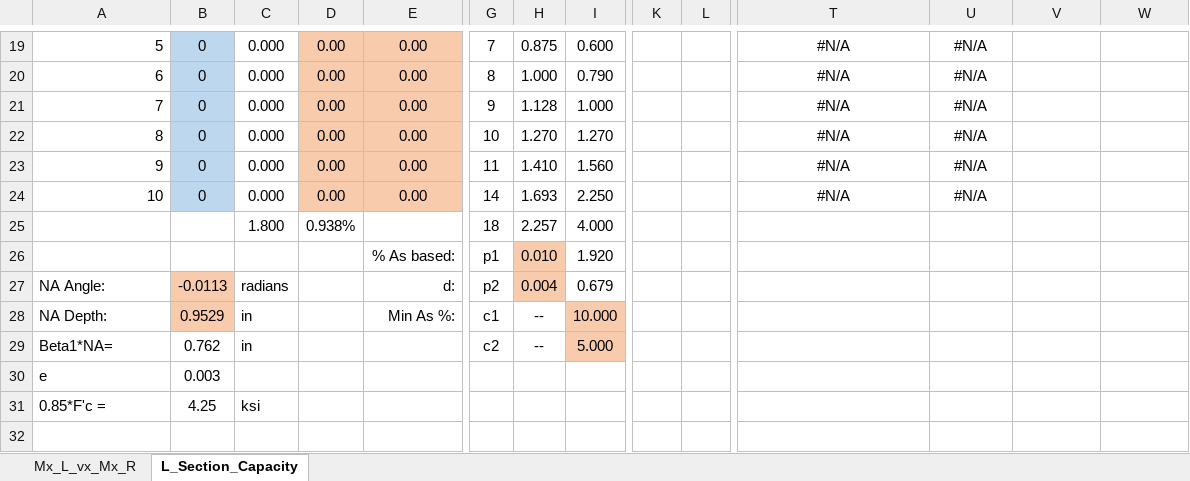
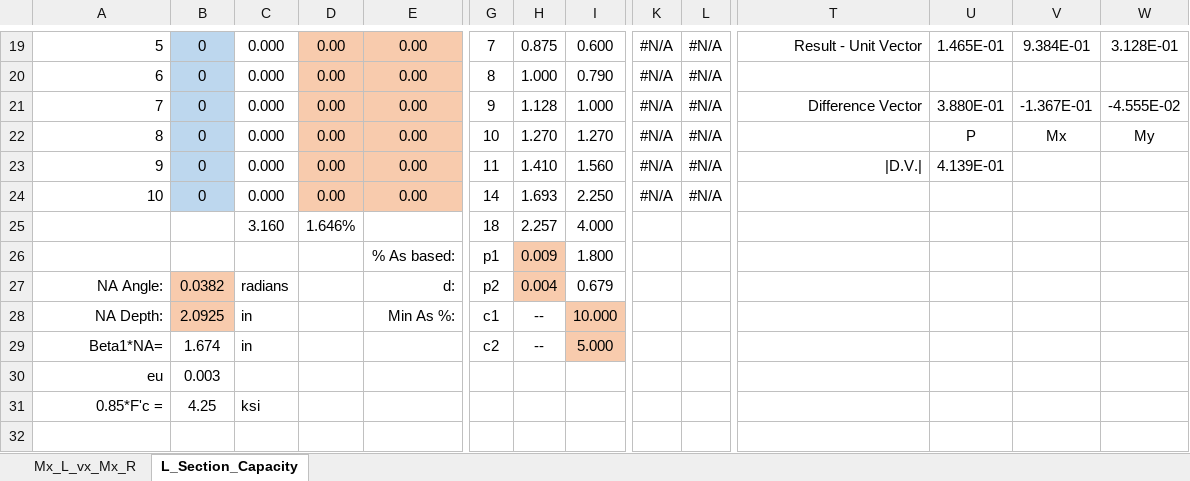
Before and after one commit to open-struct-engineer/Excel, an Excel workbook: 03-Concrete/03_T_L_R_Beam Capacity_MR.xlsm, sheet L_Section_Capacity, drawn as a sheet; only a part is shown, gaps mark what is left out; values as stored, in another font and other column widths than the file's, no borders; charts and pictures not drawn; the diff covers the shown part only; the diff names each change by its address in the sheet, - before the commit and + after, or states it on an @@ line.

Commit message:
Unit Vector Solution
- added a macro to find a resultant capacity with the same 3D unit vector as the applied load.

```diff
--- a/03-Concrete/03_T_L_R_Beam Capacity_MR.xlsm (sheet L_Section_Capacity)
+++ b/03-Concrete/03_T_L_R_Beam Capacity_MR.xlsm (sheet L_Section_Capacity)
-K19:K24: (empty)
+K19:K24: #N/A
-L19:L24: (empty)
+L19:L24: #N/A
-T19 alignment: center
+T19 alignment: right
-T19: #N/A
+T19: Result - Unit Vector
-U19: #N/A
+U19: 1.465E-01
-V19: (empty)
+V19: 9.384E-01
-W19: (empty)
+W19: 3.128E-01
-T20: #N/A
+T20: (empty)
-U20: #N/A
+U20: (empty)
-T21: #N/A
+T21: Difference Vector
-T21 alignment: center
+T21 alignment: right
-U21: #N/A
+U21: 3.880E-01
-V21: (empty)
+V21: -1.367E-01
-W21: (empty)
+W21: -4.555E-02
-T22: #N/A
+T22: (empty)
-U22: #N/A
+U22: P
-V22: (empty)
+V22: Mx
-W22: (empty)
+W22: My
-T23: #N/A
+T23: |D.V.|
-T23 alignment: center
+T23 alignment: right
-U23: #N/A
+U23: 4.139E-01
-T24: #N/A
+T24: (empty)
-U24: #N/A
+U24: (empty)
-C25: 1.800
+C25: 3.160
-D25: 0.938%
+D25: 1.646%
-H26: 0.010
+H26: 0.009
-I26: 1.920
+I26: 1.800
-A27:A31 alignment: left
+A27:A31 alignment: right
-B27: -0.0113
+B27: 0.0382
-B28: 0.9529
+B28: 2.0925
-B29: 0.762
+B29: 1.674
-A30: e
+A30: eu
```
Also changed, not shown: 5 added rows, 5 removed rows, 226 edited cells and cell formats elsewhere in this sheet, charts or pictures.
